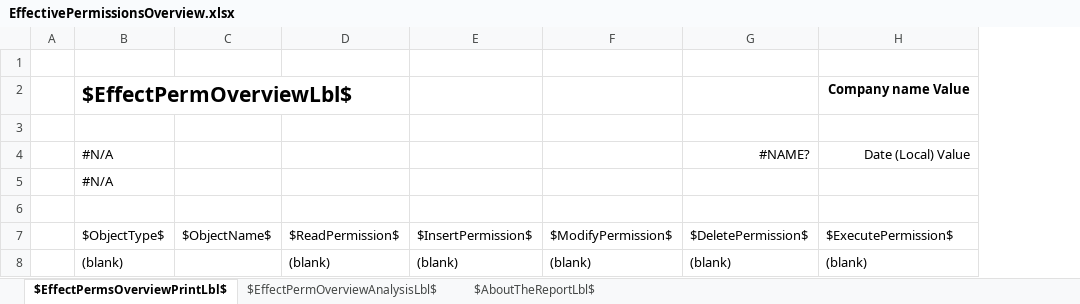
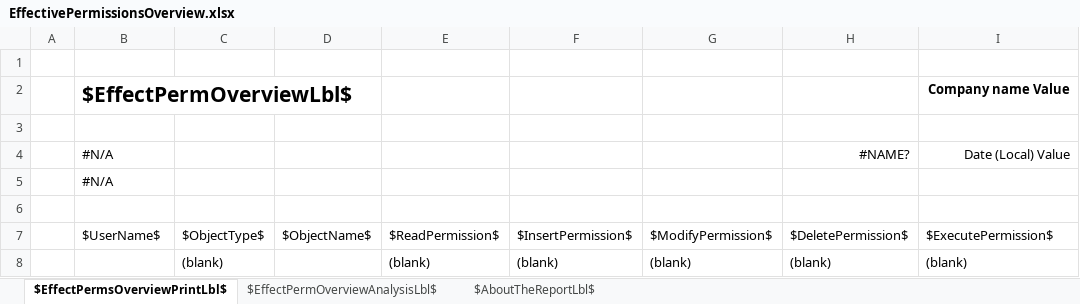
Before and after one commit to daniel-williams-fenwick/BCApps, an Excel workbook: src/Layers/W1/BaseApp/System/Permissions/EffectivePermissionsOverview.xlsx, sheet $EffectPermsOverviewPrintLbl$, drawn as a sheet; values as stored, in another font and other column widths than the file's, no borders; the diff names each change by its address in the sheet, - before the commit and + after, or states it on an @@ line.

Commit message:
Changed report action call from .RunModal to .Run. Added User Name to layout. Error if no company selected when running report.

```diff
--- a/src/Layers/W1/BaseApp/System/Permissions/EffectivePermissionsOverview.xlsx (sheet $EffectPermsOverviewPrintLbl$)
+++ b/src/Layers/W1/BaseApp/System/Permissions/EffectivePermissionsOverview.xlsx (sheet $EffectPermsOverviewPrintLbl$)
+column C, rows 7-8: $ObjectType$ | (blank)
-B7: $ObjectType$
+B7: $UserName$
-B8: (blank)
+B8: (empty)
```
Also changed, not shown: sheet $EffectPermOverviewAnalysisLbl$, charts or pictures, 2 other files.
